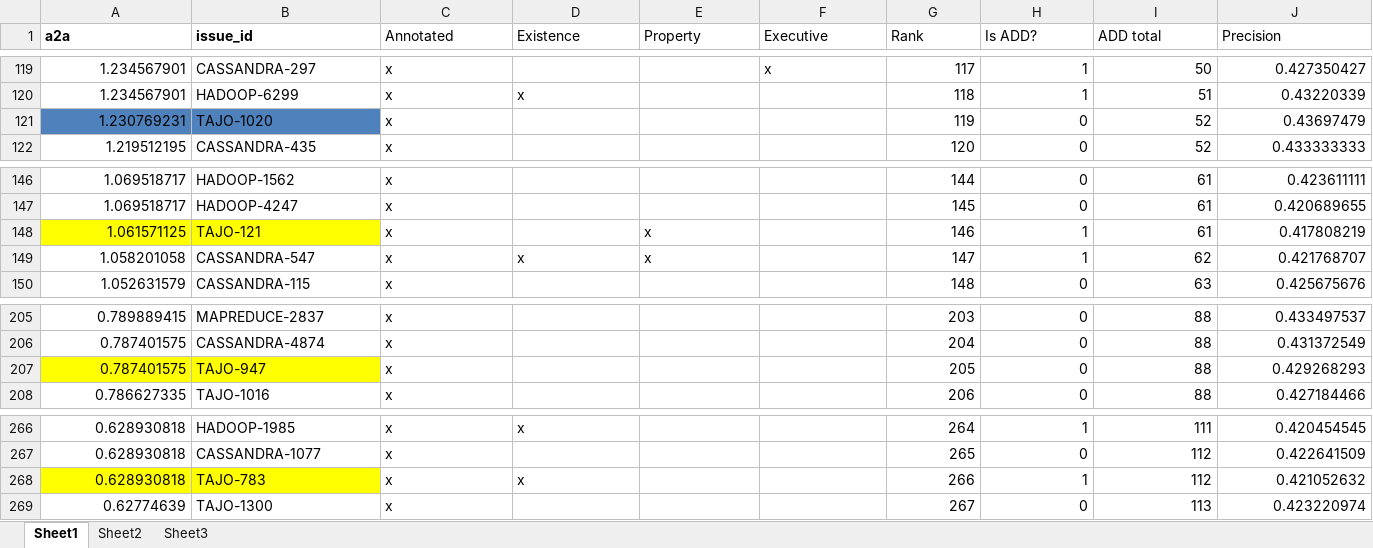
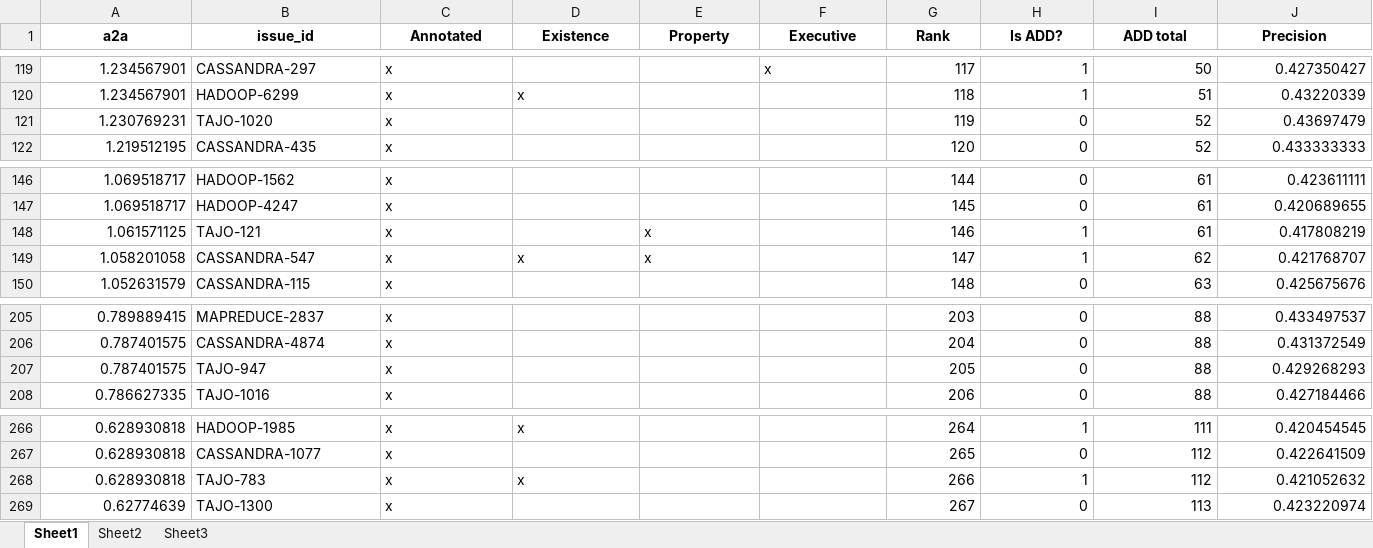
Before and after one commit to Shadania/Jira_Arch, an Excel workbook: Statistics/data/bottomup/bottom-up-saved.xlsx, sheet Sheet1, drawn as a sheet; only a part is shown, gaps mark what is left out; values as stored, in another font and other column widths than the file's, no borders; charts and pictures not drawn; the diff covers the shown part only; the diff names each change by its address in the sheet, - before the commit and + after, or states it on an @@ line.

```diff
--- a/Statistics/data/bottomup/bottom-up-saved.xlsx (sheet Sheet1)
+++ b/Statistics/data/bottomup/bottom-up-saved.xlsx (sheet Sheet1)
-A1:J1 alignment: left
+A1:J1 alignment: center
-C1:J1 bold: off
+C1:J1 bold: on
-A121:B121 fill: #4F81BD
+A121:B121 fill: none
-A148:B148 fill: #FFFF00
+A148:B148 fill: none
-A207:B207 fill: #FFFF00
+A207:B207 fill: none
-A268:B268 fill: #FFFF00
+A268:B268 fill: none
```
Also changed, not shown: 1 hidden or unhidden row and cell formats elsewhere in this sheet, sheet Sheet2, charts or pictures, 17 other files.
